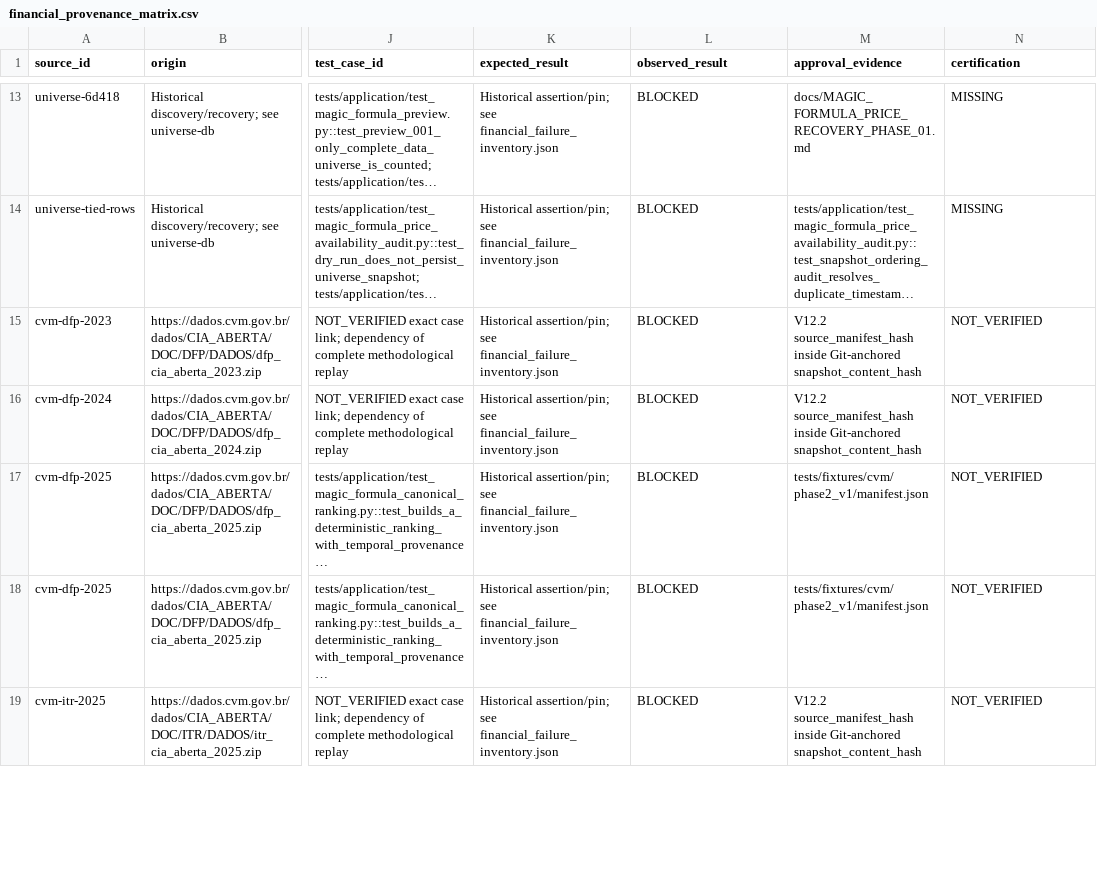
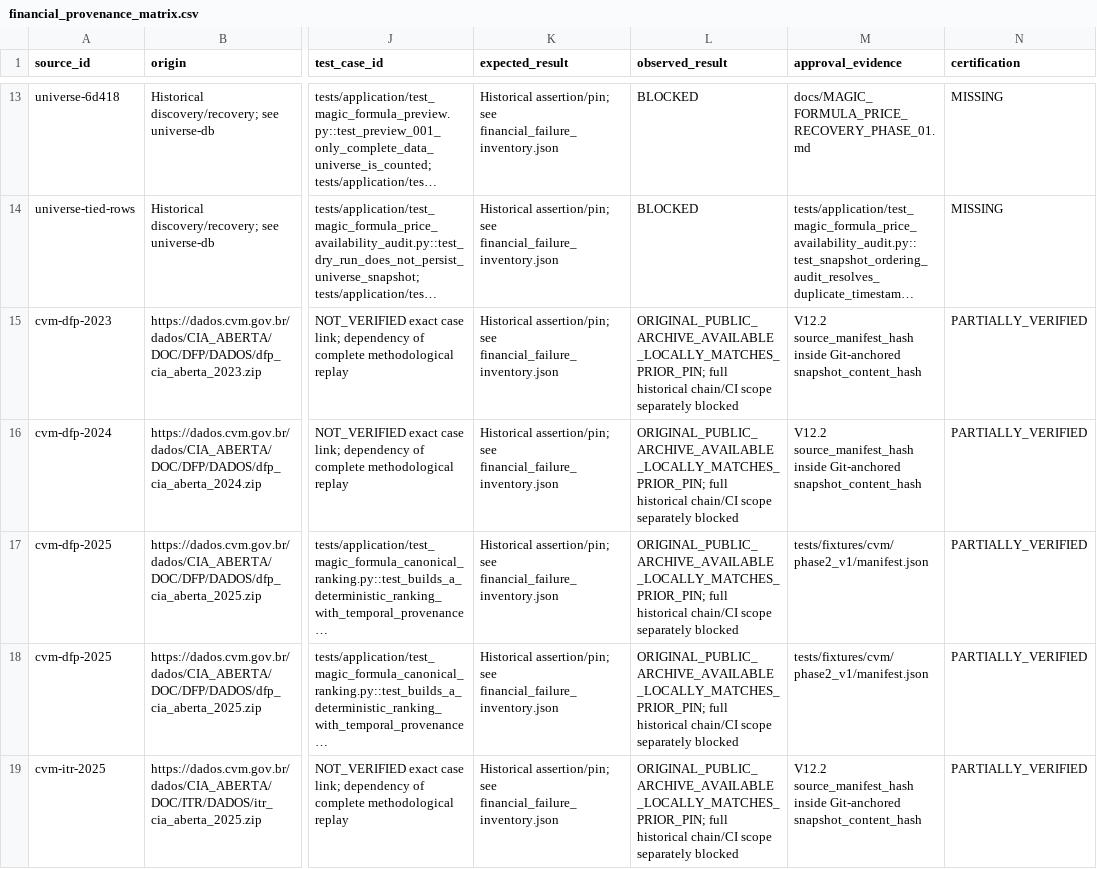
Before and after one commit to tiagocaldironi/income-analytics, a CSV file: income-analytics/docs/engineering/financial-certification/financial_provenance_matrix.csv, drawn as a sheet; only a part is shown, gaps mark what is left out; long unchanged cells end in …; the diff covers the shown part only; the diff names each change by its address in the sheet, - before the commit and + after, or states it on an @@ line.

Commit message:
ci: record hosted financial proof and classify runner failures explicitly

```diff
--- a/income-analytics/docs/engineering/financial-certification/financial_provenance_matrix.csv
+++ b/income-analytics/docs/engineering/financial-certification/financial_provenance_matrix.csv
-L15:L19 (observed_result): BLOCKED
+L15:L19 (observed_result): ORIGINAL_PUBLIC_ARCHIVE_AVAILABLE_LOCALLY_MATCHES_PRIOR_PIN; full historical chain/CI scope separately blocked
-N15:N19 (certification): NOT_VERIFIED
+N15:N19 (certification): PARTIALLY_VERIFIED
```
Also changed, not shown: 6 edited cells elsewhere in this file, 6 other files.
